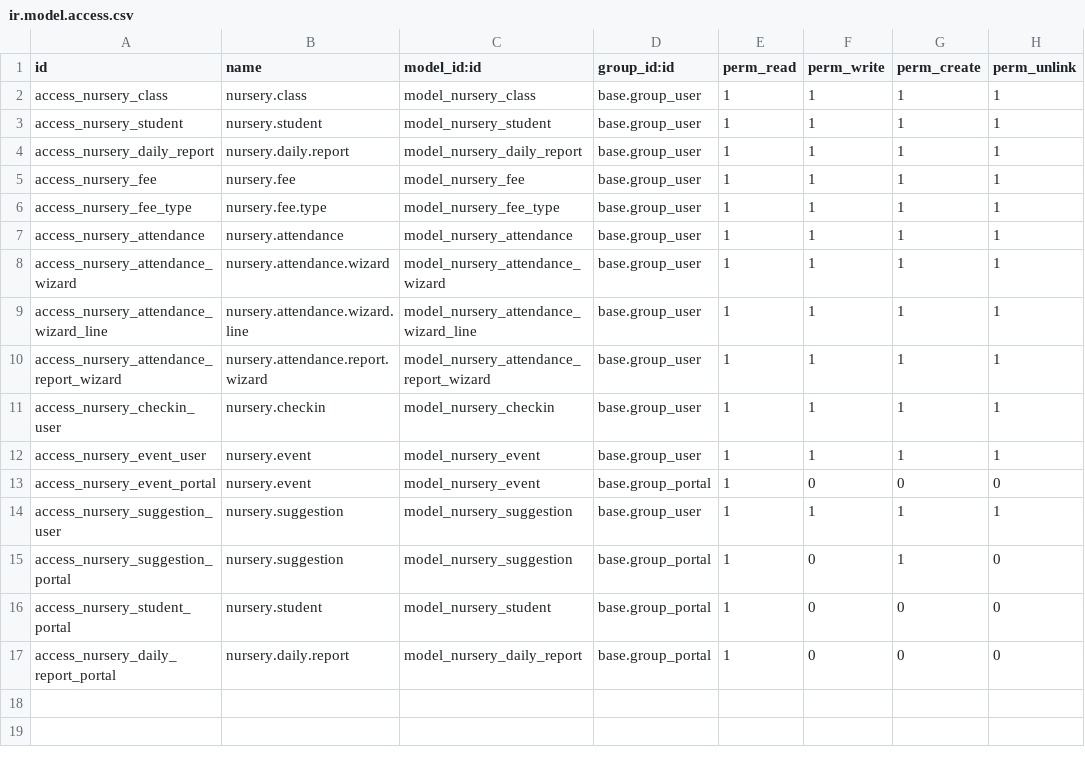
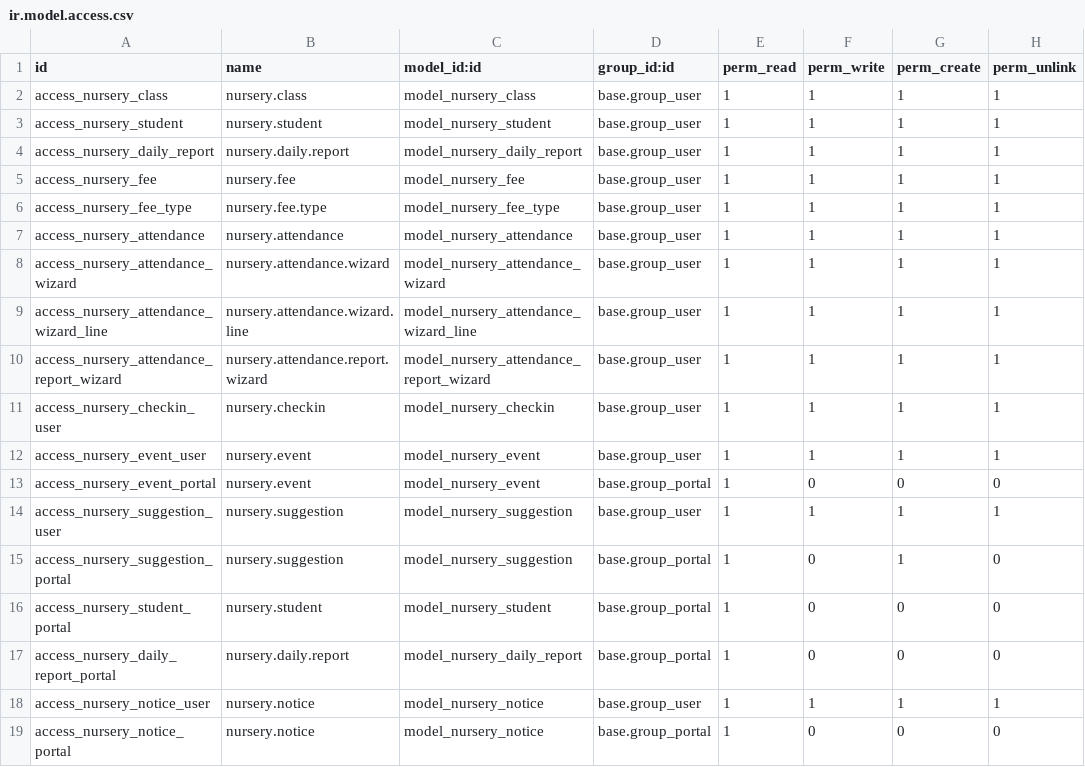
Before and after one commit to odoocrafts/nursery_management, a CSV file: security/ir.model.access.csv, drawn as a sheet.

Commit message:
feat: overhaul portal dashboard with noticeboard, daily reports, and enhanced child profiles

```diff
--- a/security/ir.model.access.csv
+++ b/security/ir.model.access.csv
@@ -17 +17,3 @@ access_nursery_student_portal,nursery.student,model_nursery_student,base.group_p
 access_nursery_daily_report_portal,nursery.daily.report,model_nursery_daily_report,base.group_portal,1,0,0,0
+access_nursery_notice_user,nursery.notice,model_nursery_notice,base.group_user,1,1,1,1
+access_nursery_notice_portal,nursery.notice,model_nursery_notice,base.group_portal,1,0,0,0
```
Also changed, not shown: 9 other files.
